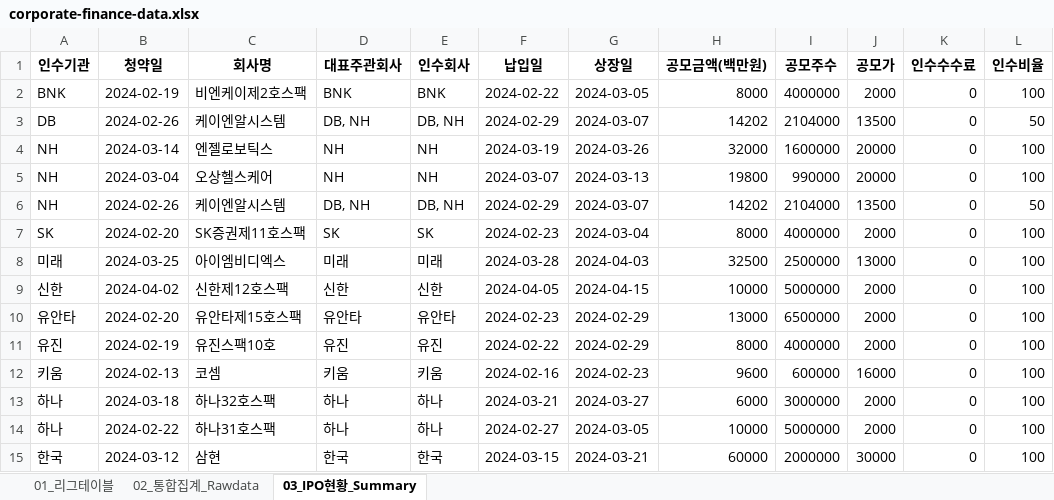
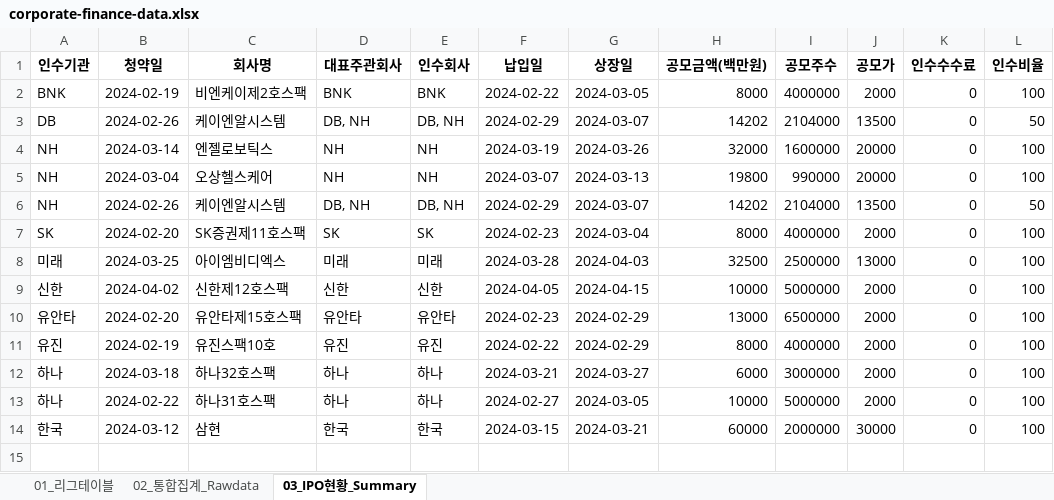
Before and after one commit to Kis-ds/IPO, an Excel workbook: datasets/corporate-finance-data.xlsx, sheet 03_IPO현황_Summary, drawn as a sheet; values as stored, in another font and other column widths than the file's, no borders; the diff names each change by its address in the sheet, - before the commit and + after, or states it on an @@ line.

```diff
--- a/datasets/corporate-finance-data.xlsx (sheet 03_IPO현황_Summary)
+++ b/datasets/corporate-finance-data.xlsx (sheet 03_IPO현황_Summary)
-row 12: 키움 | 2024-02-13 | 코셈 | 키움 | 키움 | 2024-02-16 | 2024-02-23 | 9600 | 600000 | 16000 | 0 | 100
```
Also changed, not shown: sheet 02_통합집계_Rawdata, sheet 01_리그테이블, datasets/form1.xlsx, datasets/form2.xlsx, 1 other file.
